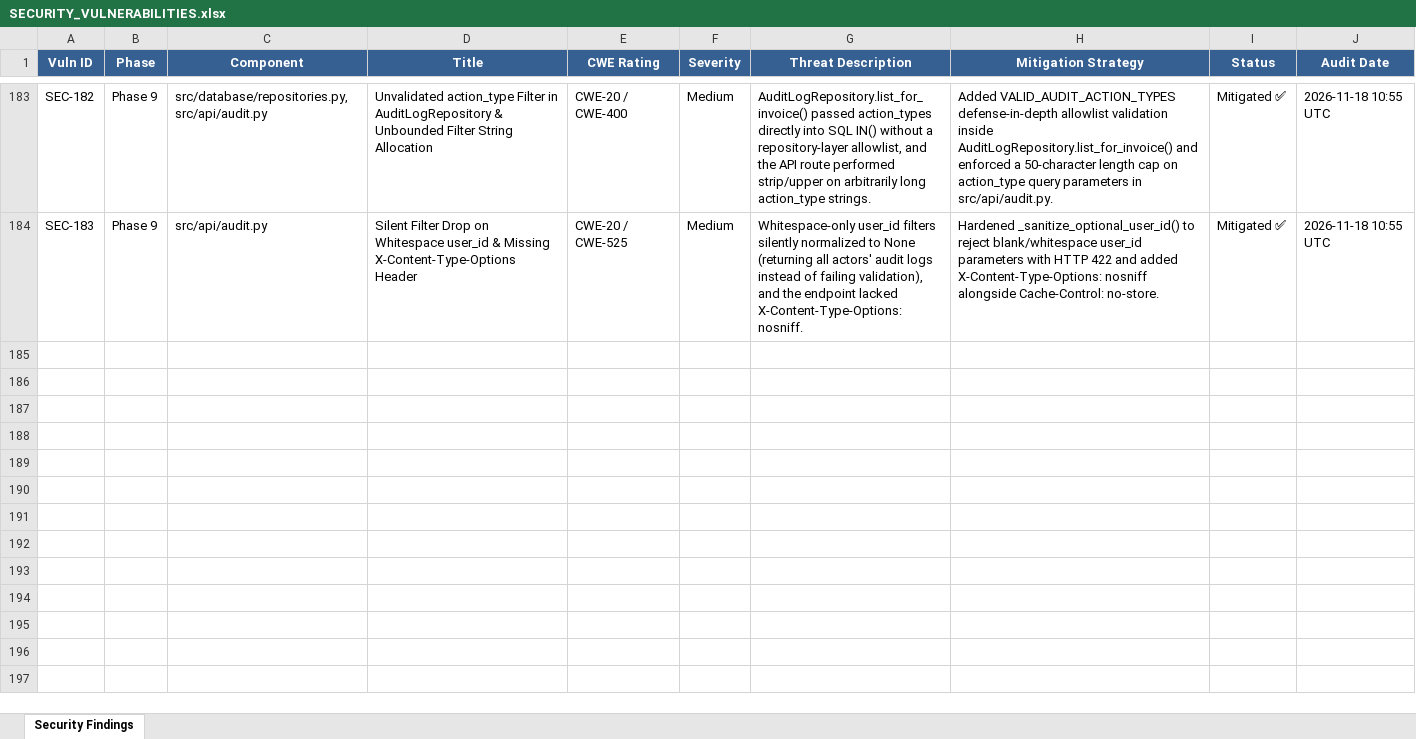
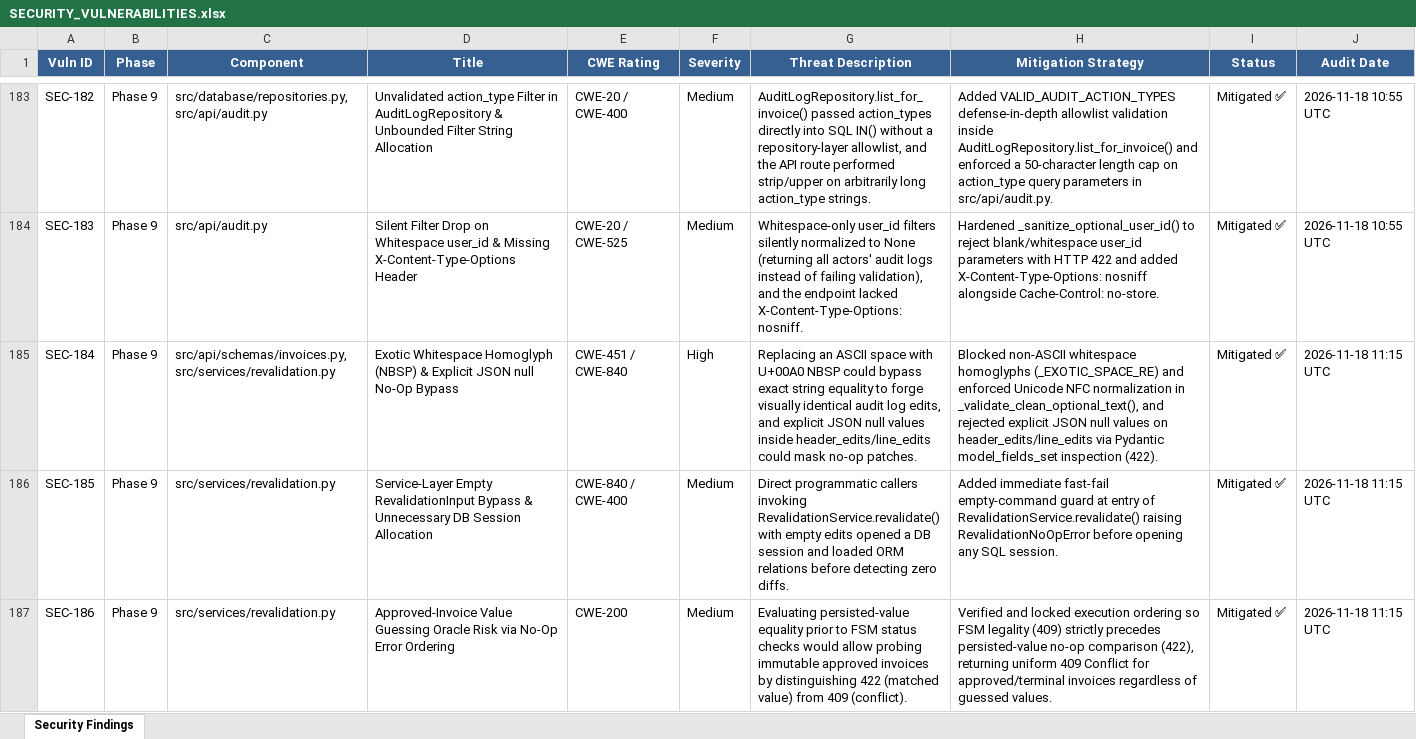
Before and after one commit to lokesh-repaka/enterprise-ap-invoice-automation, an Excel workbook: docs/SECURITY_VULNERABILITIES.xlsx, sheet Security Findings, drawn as a sheet; only a part is shown, gaps mark what is left out; values as stored, in another font and other column widths than the file's, no borders; the diff names each change by its address in the sheet, - before the commit and + after, or states it on an @@ line.

```diff
--- a/docs/SECURITY_VULNERABILITIES.xlsx (sheet Security Findings)
+++ b/docs/SECURITY_VULNERABILITIES.xlsx (sheet Security Findings)
+row 185: SEC-184 | Phase 9 | src/api/schemas/invoices.py, src/services/revalidation.py | Exotic Whitespace Homoglyph (NBSP) & Explicit JSON null No-Op Bypass | CWE-451 / CWE-840 | High | Replacing an ASCII space with U+00A0 NBSP could bypass exact string equality to forge visually identical audit log edits, and explicit JSON null values inside header_edits/line_edits could mask no-op patches. | Blocked non-ASCII whitespace homoglyphs (_EXOTIC_SPACE_RE) and enforced Unicode NFC normalization in _validate_clean_optional_text(), and rejected explicit JSON null values on header_edits/line_edits via Pydantic model_fields_set inspection (422). | Mitigated ✅ | 2026-11-18 11:15 UTC
+row 186: SEC-185 | Phase 9 | src/services/revalidation.py | Service-Layer Empty RevalidationInput Bypass & Unnecessary DB Session Allocation | CWE-840 / CWE-400 | Medium | Direct programmatic callers invoking RevalidationService.revalidate() with empty edits opened a DB session and loaded ORM relations before detecting zero diffs. | Added immediate fast-fail empty-command guard at entry of RevalidationService.revalidate() raising RevalidationNoOpError before opening any SQL session. | Mitigated ✅ | 2026-11-18 11:15 UTC
+row 187: SEC-186 | Phase 9 | src/services/revalidation.py | Approved-Invoice Value Guessing Oracle Risk via No-Op Error Ordering | CWE-200 | Medium | Evaluating persisted-value equality prior to FSM status checks would allow probing immutable approved invoices by distinguishing 422 (matched value) from 409 (conflict). | Verified and locked execution ordering so FSM legality (409) strictly precedes persisted-value no-op comparison (422), returning uniform 409 Conflict for approved/terminal invoices regardless of guessed values. | Mitigated ✅ | 2026-11-18 11:15 UTC
```
Also changed, not shown: docs/TEST_CASES.xlsx, 7 other files.
